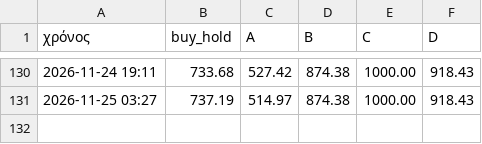
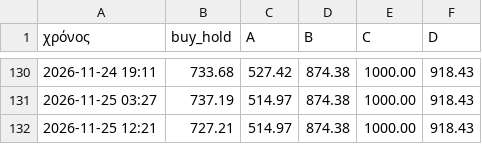
Before and after one commit to keepgoin81/paper-bot, a CSV file: paper_equity.csv, drawn as a sheet; only a part is shown, gaps mark what is left out; the diff names each change by its address in the sheet, - before the commit and + after, or states it on an @@ line.

Commit message:
paper run 2026-11-25_10:21

```diff
--- a/paper_equity.csv
+++ b/paper_equity.csv
+row 132: 2026-11-25 12:21 | 727.21 | 514.97 | 874.38 | 1000.00 | 918.43
```
Also changed, not shown: 3 other files.
